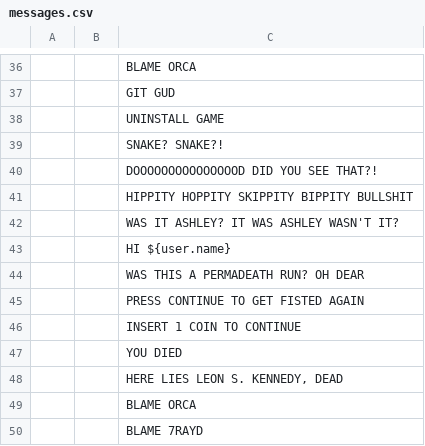
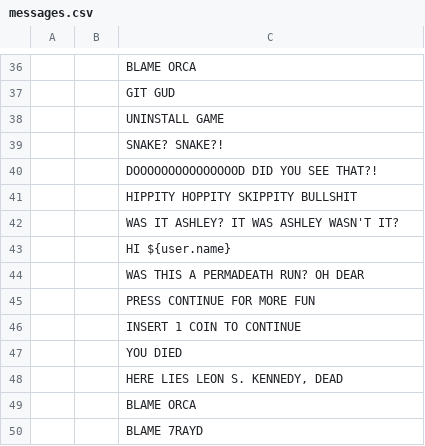
Before and after one commit to biorand/re4r, a CSV file: src/IntelOrca.Biohazard.BioRand.RE4R/data/messages.csv, drawn as a sheet; only a part is shown, gaps mark what is left out; the diff names each change by its address in the sheet, - before the commit and + after, or states it on an @@ line.

```diff
--- a/src/IntelOrca.Biohazard.BioRand.RE4R/data/messages.csv
+++ b/src/IntelOrca.Biohazard.BioRand.RE4R/data/messages.csv
-C41: HIPPITY HOPPITY SKIPPITY BIPPITY BULLSHIT
+C41: HIPPITY HOPPITY SKIPPITY BULLSHIT
-C45: PRESS CONTINUE TO GET FISTED AGAIN
+C45: PRESS CONTINUE FOR MORE FUN
```
Also changed, not shown: src/IntelOrca.Biohazard.BioRand.RE4R/data/gimmicks.csv.
